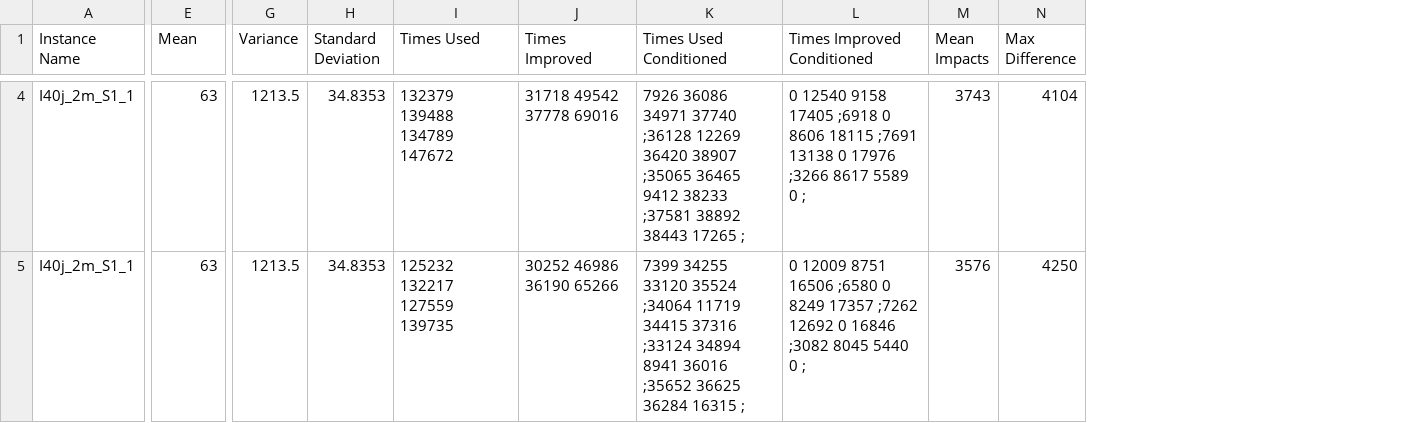
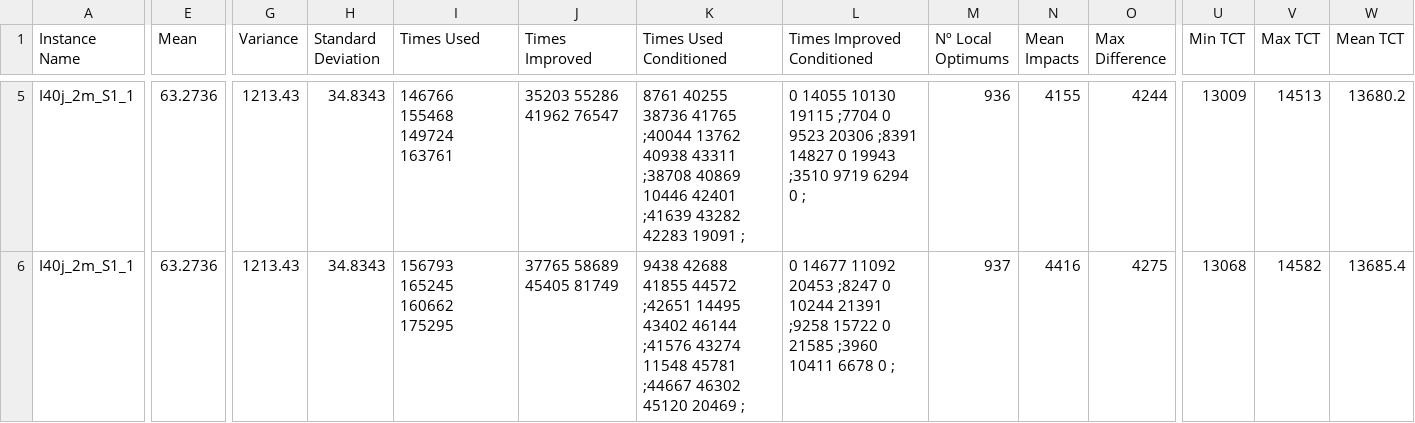
Before and after one commit to Ramuelsito/TFG-2425, a CSV file: Results/sourceData.csv, drawn as a sheet; only a part is shown, gaps mark what is left out; addresses are those after the commit; the diff covers the shown part only; the diff names each change by its address in the sheet, - before the commit and + after, or states it on an @@ line.

```diff
--- a/Results/sourceData.csv
+++ b/Results/sourceData.csv
+column M (Nº Local Optimums), rows 5-6: 936 | 937
+column U (Min TCT), rows 5-6: 13009 | 13068
+column V (Max TCT), rows 5-6: 14513 | 14582
+column W (Mean TCT), rows 5-6: 13680.2 | 13685.4
-E5:E6 (Mean): 63
+E5:E6 (Mean): 63.2736
-G5:G6 (Variance): 1213.5
+G5:G6 (Variance): 1213.43
-H5:H6 (Standard Deviation): 34.8353
+H5:H6 (Standard Deviation): 34.8343
-I5 (Times Used): 132379 139488 134789 147672
+I5 (Times Used): 146766 155468 149724 163761
-J5 (Times Improved): 31718 49542 37778 69016
+J5 (Times Improved): 35203 55286 41962 76547
-K5 (Times Used Conditioned): 7926 36086 34971 37740 ;36128 12269 36420 38907 ;35065 36465 9412 38233 ;37581 38892 38443 17265 ;
+K5 (Times Used Conditioned): 8761 40255 38736 41765 ;40044 13762 40938 43311 ;38708 40869 10446 42401 ;41639 43282 42283 19091 ;
-L5 (Times Improved Conditioned): 0 12540 9158 17405 ;6918 0 8606 18115 ;7691 13138 0 17976 ;3266 8617 5589 0 ;
+L5 (Times Improved Conditioned): 0 14055 10130 19115 ;7704 0 9523 20306 ;8391 14827 0 19943 ;3510 9719 6294 0 ;
-N5 (Mean Impacts): 3743
+N5 (Mean Impacts): 4155
-O5 (Max Difference): 4104
+O5 (Max Difference): 4244
-I6 (Times Used): 125232 132217 127559 139735
+I6 (Times Used): 156793 165245 160662 175295
-J6 (Times Improved): 30252 46986 36190 65266
+J6 (Times Improved): 37765 58689 45405 81749
-K6 (Times Used Conditioned): 7399 34255 33120 35524 ;34064 11719 34415 37316 ;33124 34894 8941 36016 ;35652 36625 36284 16315 ;
+K6 (Times Used Conditioned): 9438 42688 41855 44572 ;42651 14495 43402 46144 ;41576 43274 11548 45781 ;44667 46302 45120 20469 ;
-L6 (Times Improved Conditioned): 0 12009 8751 16506 ;6580 0 8249 17357 ;7262 12692 0 16846 ;3082 8045 5440 0 ;
+L6 (Times Improved Conditioned): 0 14677 11092 20453 ;8247 0 10244 21391 ;9258 15722 0 21585 ;3960 10411 6678 0 ;
-N6 (Mean Impacts): 3576
+N6 (Mean Impacts): 4416
-O6 (Max Difference): 4250
+O6 (Max Difference): 4275
```
Also changed, not shown: 1 added row and 37 edited cells elsewhere in this file, 19 other files.
